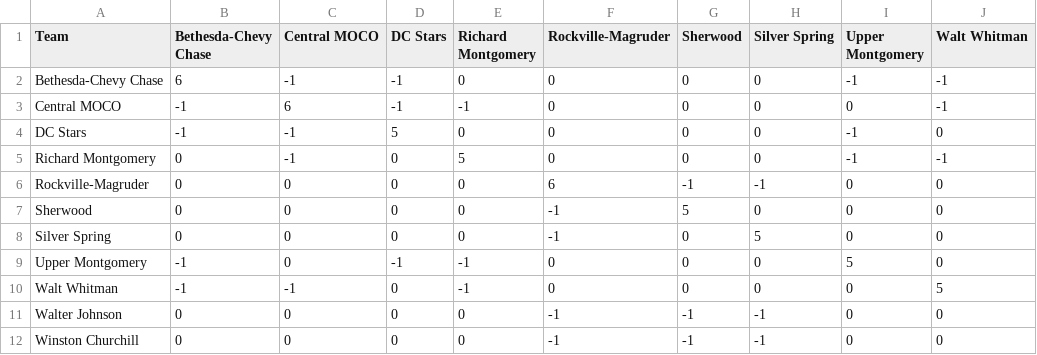
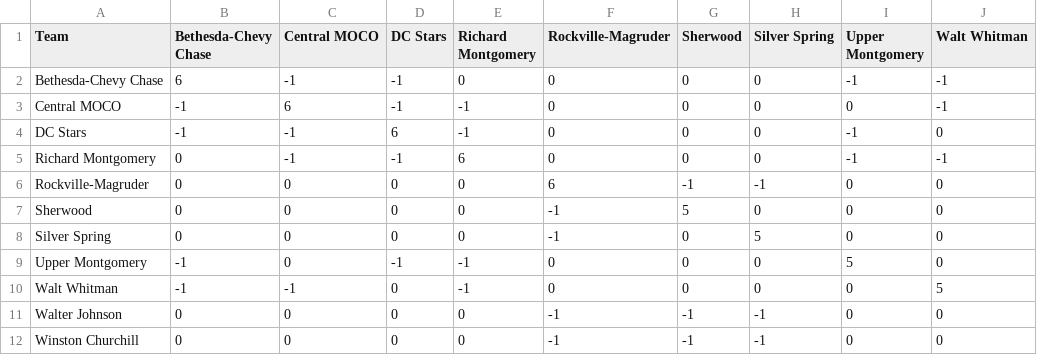
Before and after one commit to MHC-Ranking/mhc-ranking.github.io, a TSV file: colley_matrix_output.tsv, drawn as a sheet; only a part is shown; the diff names each change by its address in the sheet, - before the commit and + after, or states it on an @@ line.

```diff
--- a/colley_matrix_output.tsv
+++ b/colley_matrix_output.tsv
-D4 (DC Stars): 5
+D4 (DC Stars): 6
-E4 (Richard Montgomery): 0
+E4 (Richard Montgomery): -1
-D5 (DC Stars): 0
+D5 (DC Stars): -1
-E5 (Richard Montgomery): 5
+E5 (Richard Montgomery): 6
```
Also changed, not shown: rankings_output.tsv, weekly_ratings_output.tsv, 3 other files.
